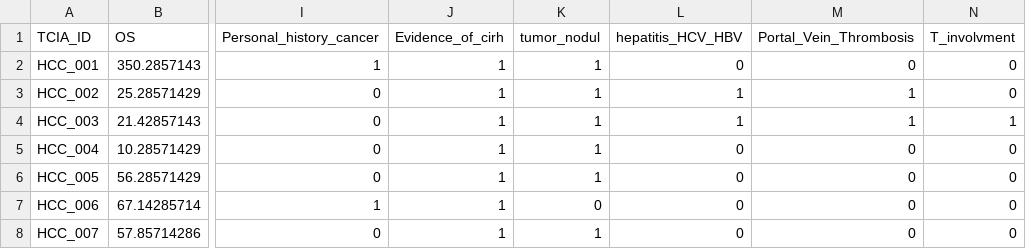
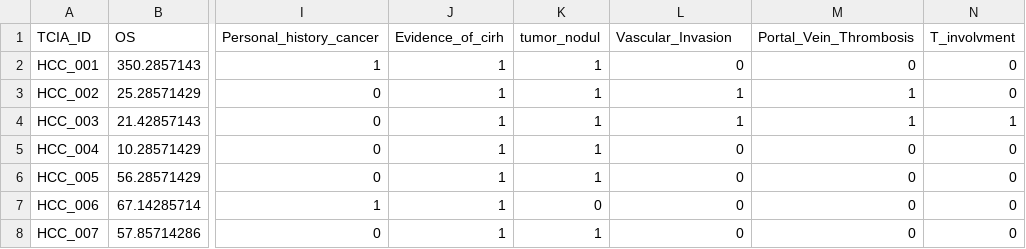
Before and after one commit to mardeya/tfg, a CSV file: clinical_data_processed.csv, drawn as a sheet; only a part is shown, gaps mark what is left out; the diff names each change by its address in the sheet, - before the commit and + after, or states it on an @@ line.

```diff
--- a/clinical_data_processed.csv
+++ b/clinical_data_processed.csv
-L1: hepatitis_HCV_HBV
+L1: Vascular_Invasion
```
Also changed, not shown: clinical_data_processed_test.csv, clinical_data_processed_train.csv, 1 other file.
